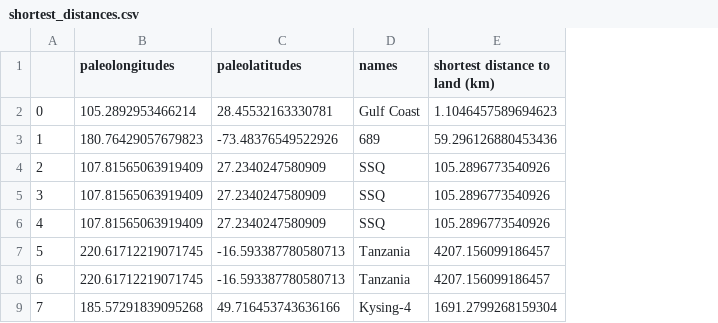
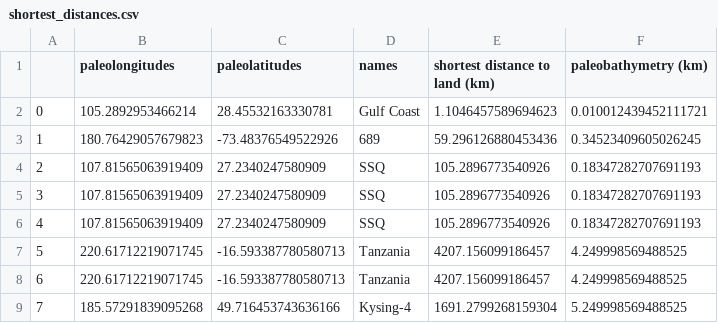
Before and after one commit to pdnooteboom/NA_forams, a CSV file: bathymetry/shortest_distances.csv, drawn as a sheet; only a part is shown; the diff names each change by its address in the sheet, - before the commit and + after, or states it on an @@ line.

Commit message:
also calculate the bathymetry next to the shortest distance to the shore

```diff
--- a/bathymetry/shortest_distances.csv
+++ b/bathymetry/shortest_distances.csv
+column F (paleobathymetry (km)), rows 2-9: 0.010012439452111721 | 0.34523409605026245 | 0.18347282707691193 | 0.18347282707691193 | 0.18347282707691193 | 4.249998569488525 | 4.249998569488525 | 5.249998569488525
```
Also changed, not shown: 1 other file.
